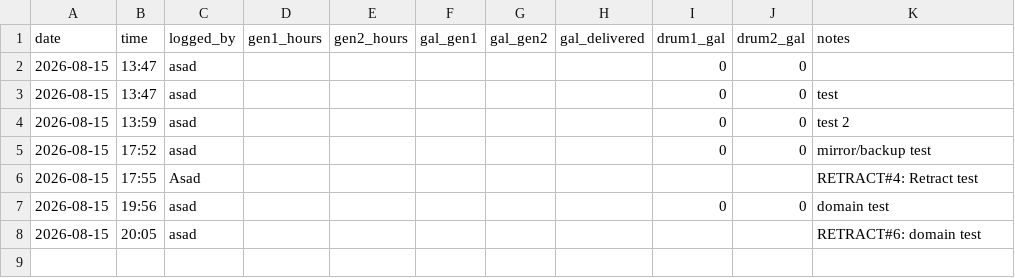
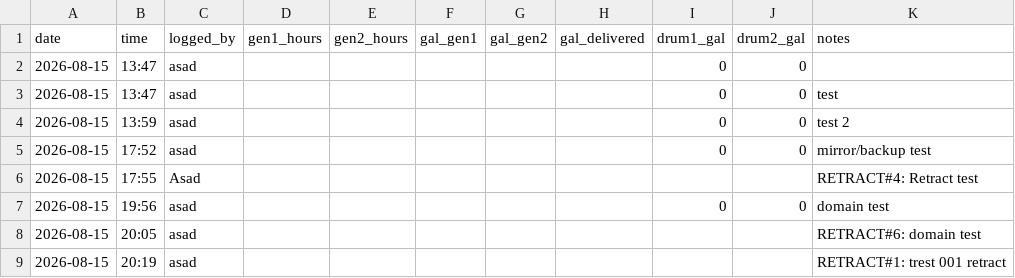
Before and after one commit to asadgo/power-the-cave-2026, a CSV file: data/reality.csv, drawn as a sheet.

Commit message:
reality: asad — meter reading

```diff
--- a/data/reality.csv
+++ b/data/reality.csv
@@ -8 +8,2 @@ date,time,logged_by,gen1_hours,gen2_hours,gal_gen1,gal_gen2,gal_delivered,drum1_
 2026-08-15,20:05,asad,,,,,,,,RETRACT#6: domain test
+2026-08-15,20:19,asad,,,,,,,,RETRACT#1: trest 001 retract
```
